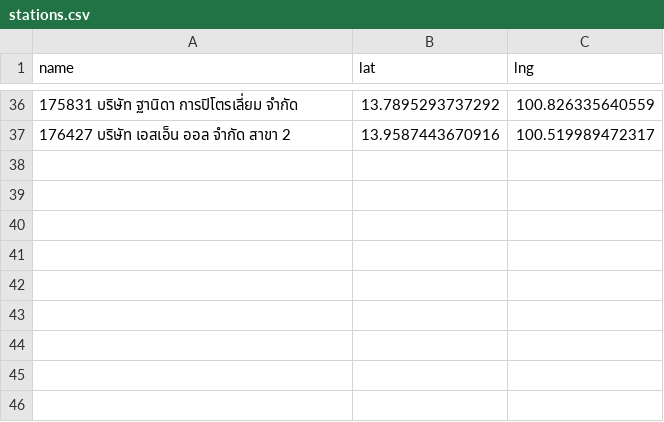
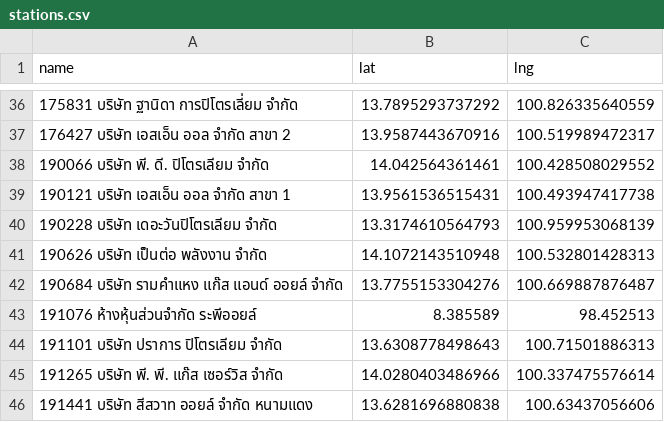
Before and after one commit to manunpa/my-website, a CSV file: data/stations.csv, drawn as a sheet; only a part is shown, gaps mark what is left out; the diff names each change by its address in the sheet, - before the commit and + after, or states it on an @@ line.

Commit message:
Update stations.csv

```diff
--- a/data/stations.csv
+++ b/data/stations.csv
+row 38: 190066 บริษัท พี. ดี. ปิโตรเลียม จำกัด | 14.042564361461 | 100.428508029552
+row 39: 190121 บริษัท เอสเอ็น ออล จำกัด สาขา 1 | 13.9561536515431 | 100.493947417738
+row 40: 190228 บริษัท เดอะวันปิโตรเลียม จำกัด | 13.3174610564793 | 100.959953068139
+row 41: 190626 บริษัท เป็นต่อ พลังงาน จำกัด | 14.1072143510948 | 100.532801428313
+row 42: 190684 บริษัท รามคำแหง แก๊ส แอนด์ ออยล์ จำกัด | 13.7755153304276 | 100.669887876487
+row 43: 191076 ห้างหุ้นส่วนจำกัด ระพีออยล์ | 8.385589 | 98.452513
+row 44: 191101 บริษัท ปราการ ปิโตรเลียม จำกัด | 13.6308778498643 | 100.71501886313
+row 45: 191265 บริษัท พี. พี. แก๊ส เซอร์วิส จำกัด | 14.0280403486966 | 100.337475576614
+row 46: 191441 บริษัท สีสวาท ออยล์ จำกัด หนามแดง | 13.6281696880838 | 100.63437056606
```
